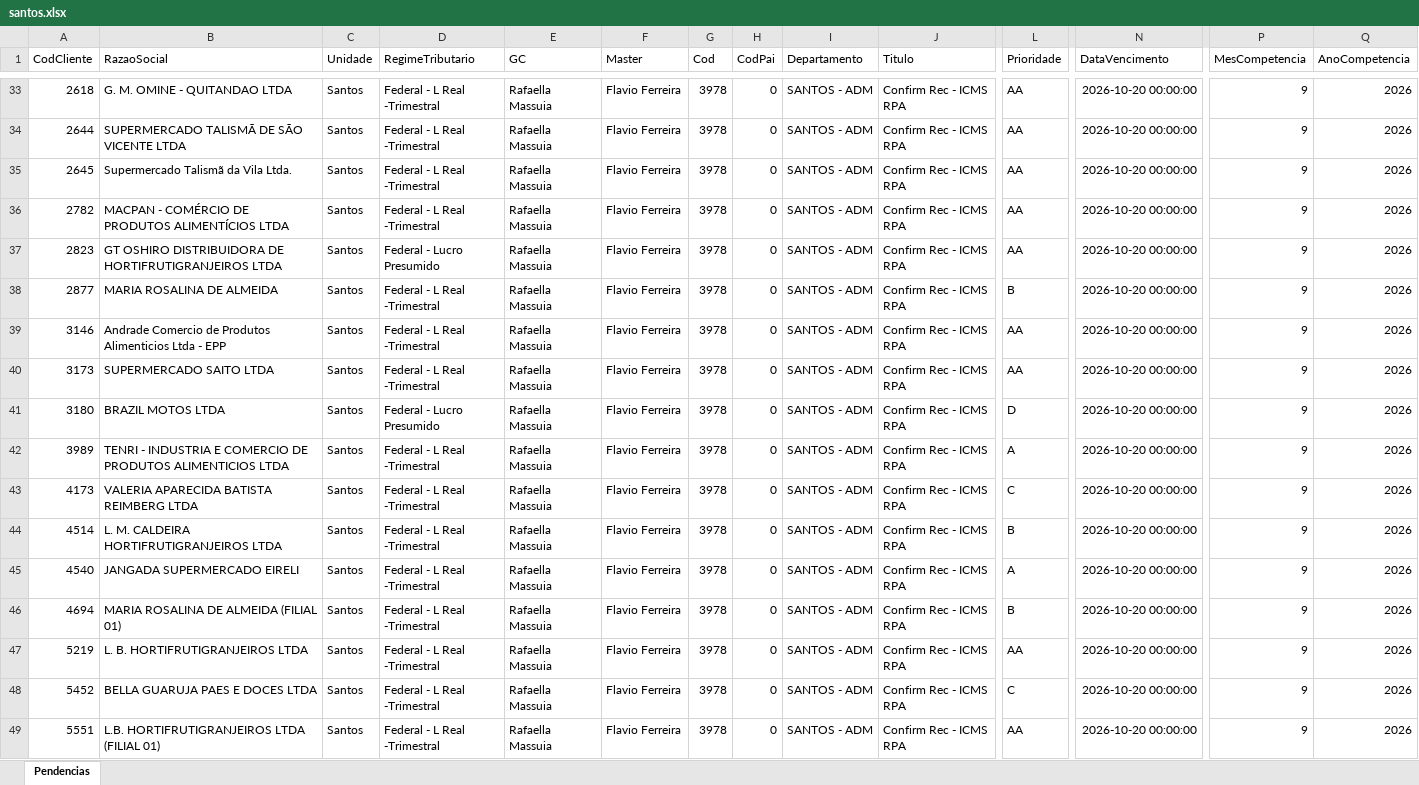
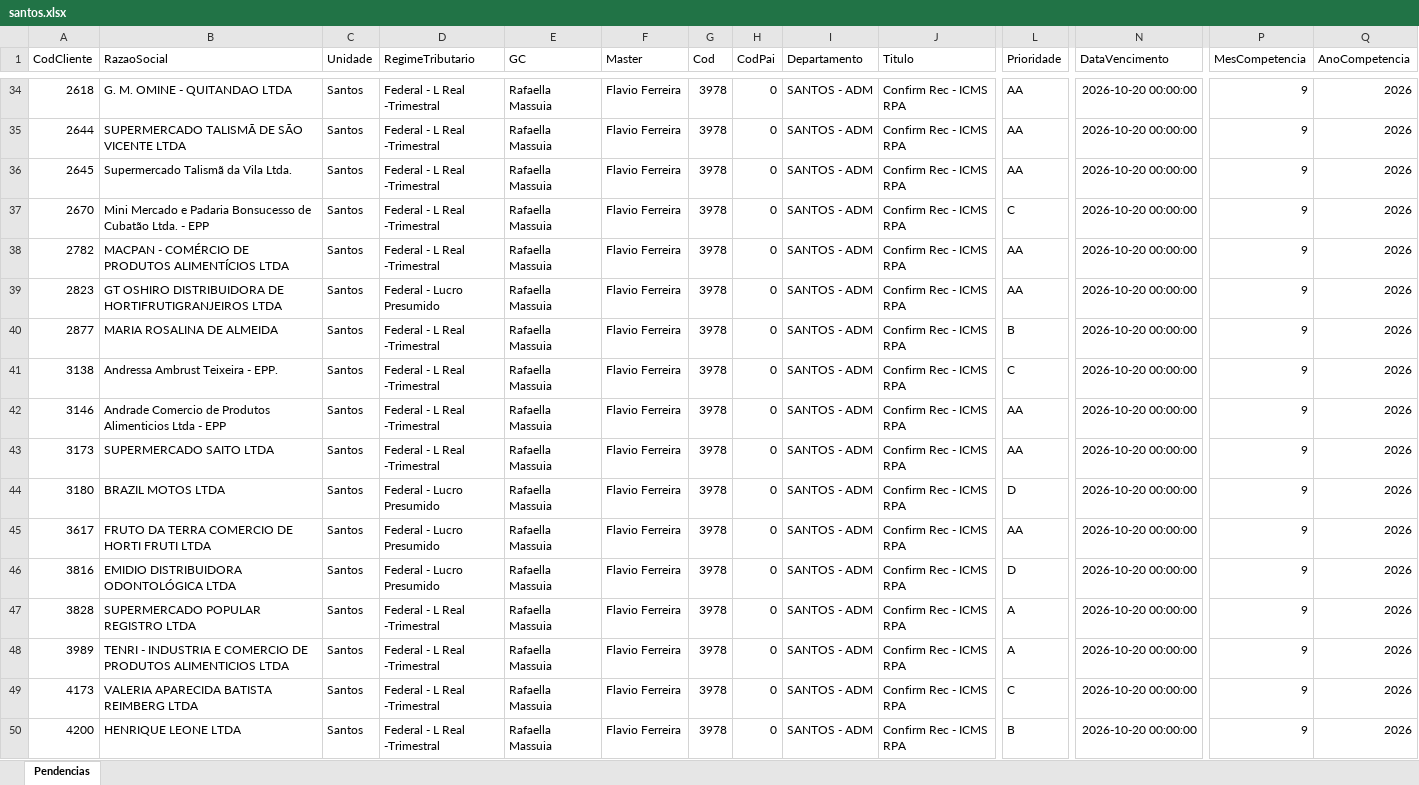
Before and after one commit to Controladoria-MG/Tarefas-baixadas, an Excel workbook: data/base/santos.xlsx, sheet Pendencias, drawn as a sheet; only a part is shown, gaps mark what is left out; the shorter side is filled out with more unchanged rows; values as stored, in another font and other column widths than the file's, no borders; rows hold the shown columns only; the diff covers the shown part only; the diff names each change by its address in the sheet, - before the commit and + after, or states it on an @@ line.

```diff
--- a/data/base/santos.xlsx (sheet Pendencias)
+++ b/data/base/santos.xlsx (sheet Pendencias)
+row 37: 2670 | Mini Mercado e Padaria Bonsucesso de Cubatão Ltda. - EPP | Santos | Federal - L Real -Trimestral | Rafaella Massuia | Flavio Ferreira | 3978 | 0 | SANTOS - ADM | Confirm Rec - ICMS RPA | C | 2026-10-20 00:00:00 | 9 | 2026
+row 41: 3138 | Andressa Ambrust Teixeira - EPP. | Santos | Federal - L Real -Trimestral | Rafaella Massuia | Flavio Ferreira | 3978 | 0 | SANTOS - ADM | Confirm Rec - ICMS RPA | C | 2026-10-20 00:00:00 | 9 | 2026
+row 45: 3617 | FRUTO DA TERRA COMERCIO DE HORTI FRUTI LTDA | Santos | Federal - Lucro Presumido | Rafaella Massuia | Flavio Ferreira | 3978 | 0 | SANTOS - ADM | Confirm Rec - ICMS RPA | AA | 2026-10-20 00:00:00 | 9 | 2026
+row 46: 3816 | EMIDIO DISTRIBUIDORA ODONTOLÓGICA LTDA | Santos | Federal - Lucro Presumido | Rafaella Massuia | Flavio Ferreira | 3978 | 0 | SANTOS - ADM | Confirm Rec - ICMS RPA | D | 2026-10-20 00:00:00 | 9 | 2026
+row 47: 3828 | SUPERMERCADO POPULAR REGISTRO LTDA | Santos | Federal - L Real -Trimestral | Rafaella Massuia | Flavio Ferreira | 3978 | 0 | SANTOS - ADM | Confirm Rec - ICMS RPA | A | 2026-10-20 00:00:00 | 9 | 2026
+row 50: 4200 | HENRIQUE LEONE LTDA | Santos | Federal - L Real -Trimestral | Rafaella Massuia | Flavio Ferreira | 3978 | 0 | SANTOS - ADM | Confirm Rec - ICMS RPA | B | 2026-10-20 00:00:00 | 9 | 2026
```
Also changed, not shown: 31 added rows, 3 removed rows and 4 edited cells elsewhere in this sheet, data/base/goias.xlsx, 4 other files.
